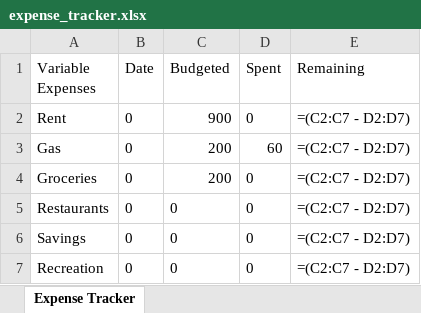
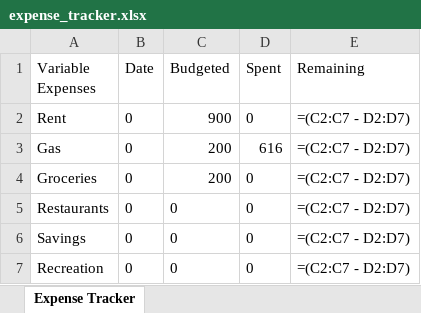
Before and after one commit to kpobrien4/Expense-Tracker, an Excel workbook: expense_tracker.xlsx, sheet Expense Tracker, drawn as a sheet; values as stored, in another font and other column widths than the file's, no borders; formulas without a stored value are shown as written; the diff names each change by its address in the sheet, - before the commit and + after, or states it on an @@ line.

```diff
--- a/expense_tracker.xlsx (sheet Expense Tracker)
+++ b/expense_tracker.xlsx (sheet Expense Tracker)
-D3 (Spent): 60
+D3 (Spent): 616
```
Also changed, not shown: 1 other file.
